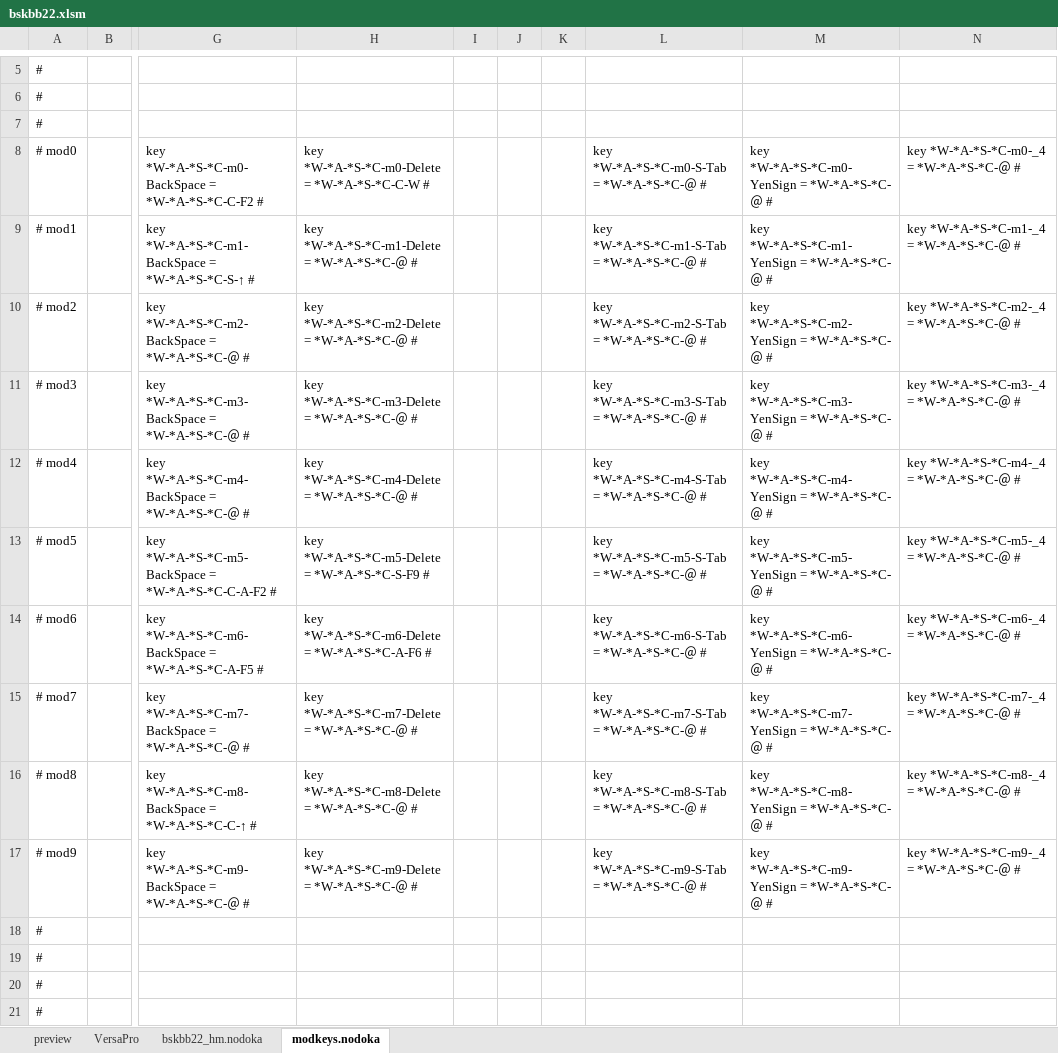
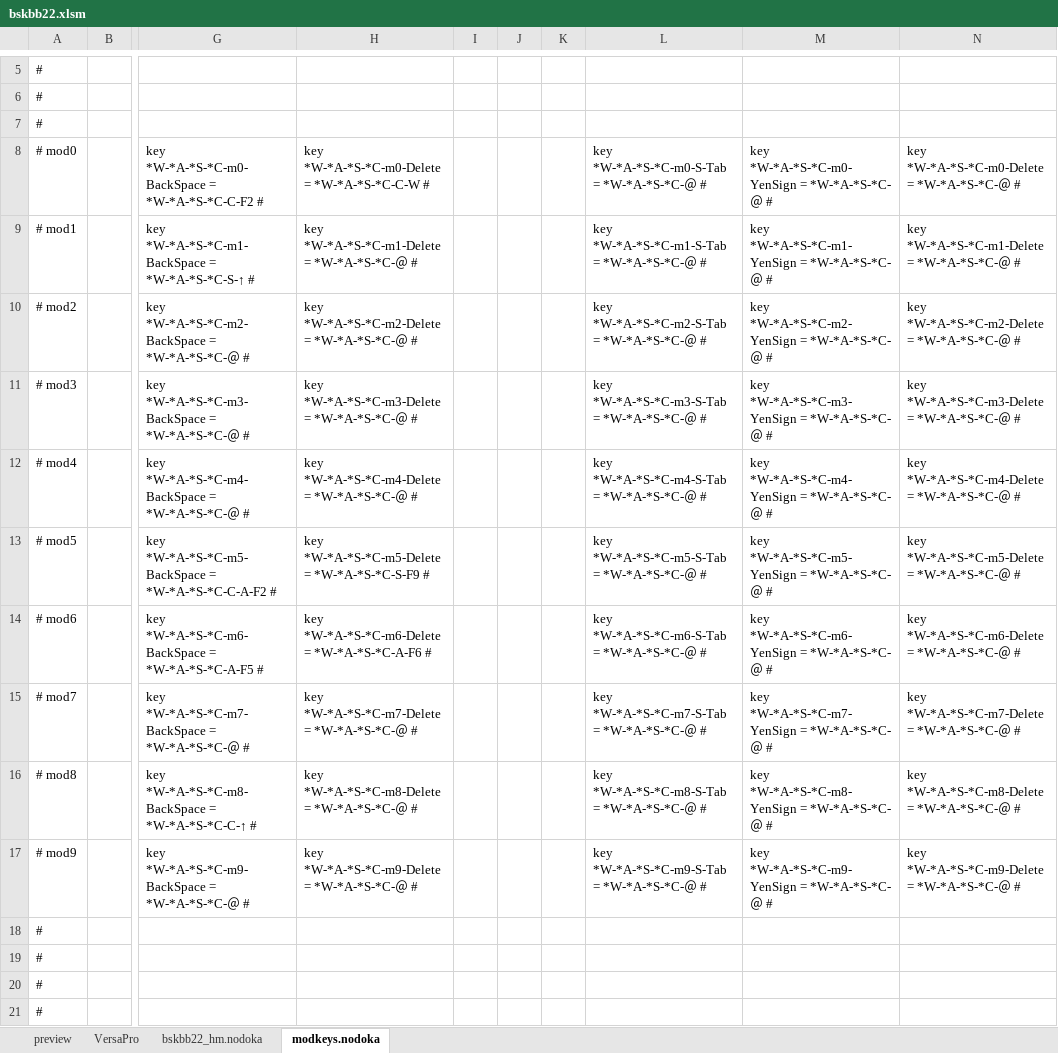
Before and after one commit to ryosuke-mondo/nodoka-excel, an Excel workbook: bskbb22-hm/bskbb22.xlsm, sheet modkeys.nodoka, drawn as a sheet; only a part is shown, gaps mark what is left out; values as stored, in another font and other column widths than the file's, no borders; the diff names each change by its address in the sheet, - before the commit and + after, or states it on an @@ line.

```diff
--- a/bskbb22-hm/bskbb22.xlsm (sheet modkeys.nodoka)
+++ b/bskbb22-hm/bskbb22.xlsm (sheet modkeys.nodoka)
-N8: key *W-*A-*S-*C-m0-_4 = *W-*A-*S-*C-＠ #
+N8: key *W-*A-*S-*C-m0-Delete = *W-*A-*S-*C-＠ #
-N9: key *W-*A-*S-*C-m1-_4 = *W-*A-*S-*C-＠ #
+N9: key *W-*A-*S-*C-m1-Delete = *W-*A-*S-*C-＠ #
-N10: key *W-*A-*S-*C-m2-_4 = *W-*A-*S-*C-＠ #
+N10: key *W-*A-*S-*C-m2-Delete = *W-*A-*S-*C-＠ #
-N11: key *W-*A-*S-*C-m3-_4 = *W-*A-*S-*C-＠ #
+N11: key *W-*A-*S-*C-m3-Delete = *W-*A-*S-*C-＠ #
-N12: key *W-*A-*S-*C-m4-_4 = *W-*A-*S-*C-＠ #
+N12: key *W-*A-*S-*C-m4-Delete = *W-*A-*S-*C-＠ #
-N13: key *W-*A-*S-*C-m5-_4 = *W-*A-*S-*C-＠ #
+N13: key *W-*A-*S-*C-m5-Delete = *W-*A-*S-*C-＠ #
-N14: key *W-*A-*S-*C-m6-_4 = *W-*A-*S-*C-＠ #
+N14: key *W-*A-*S-*C-m6-Delete = *W-*A-*S-*C-＠ #
-N15: key *W-*A-*S-*C-m7-_4 = *W-*A-*S-*C-＠ #
+N15: key *W-*A-*S-*C-m7-Delete = *W-*A-*S-*C-＠ #
-N16: key *W-*A-*S-*C-m8-_4 = *W-*A-*S-*C-＠ #
+N16: key *W-*A-*S-*C-m8-Delete = *W-*A-*S-*C-＠ #
-N17: key *W-*A-*S-*C-m9-_4 = *W-*A-*S-*C-＠ #
+N17: key *W-*A-*S-*C-m9-Delete = *W-*A-*S-*C-＠ #
```
Also changed, not shown: sheet VersaPro, sheet preview, sheet bskbb22_hm.nodoka, 3 other files.
